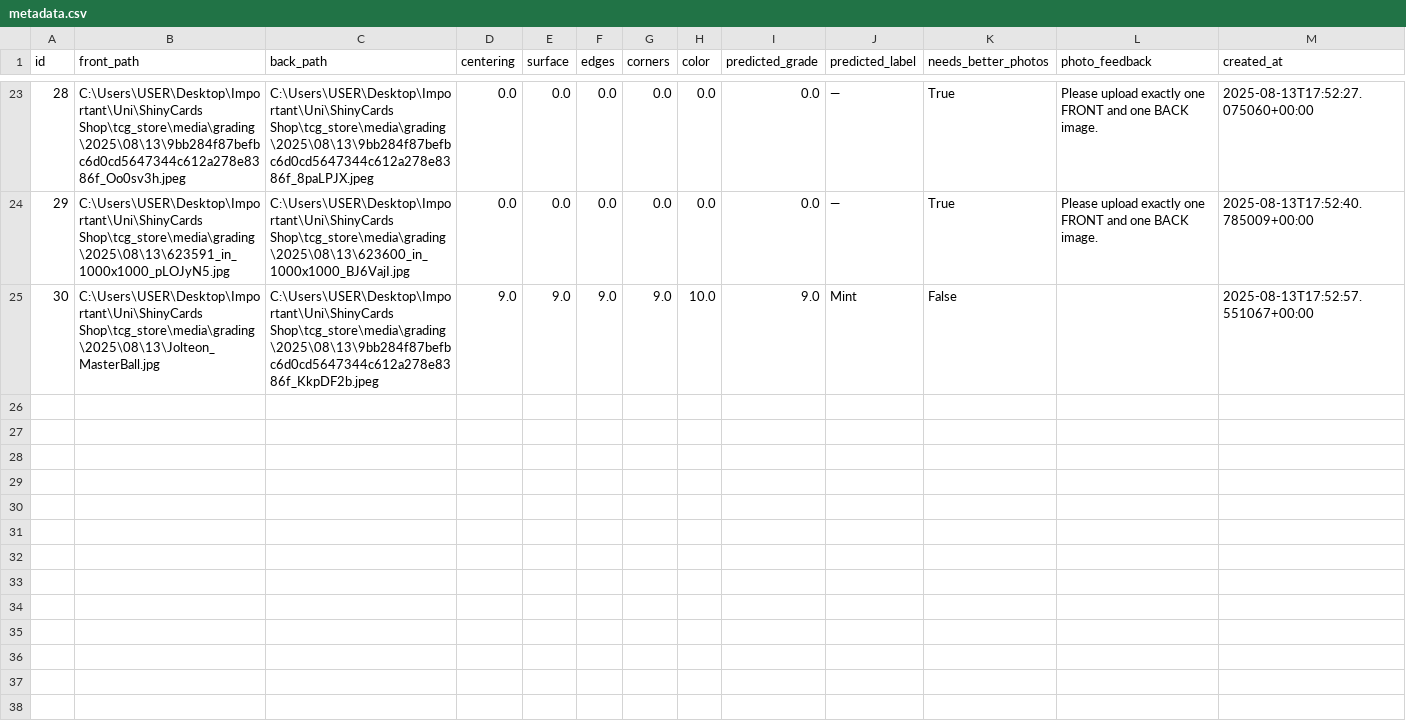
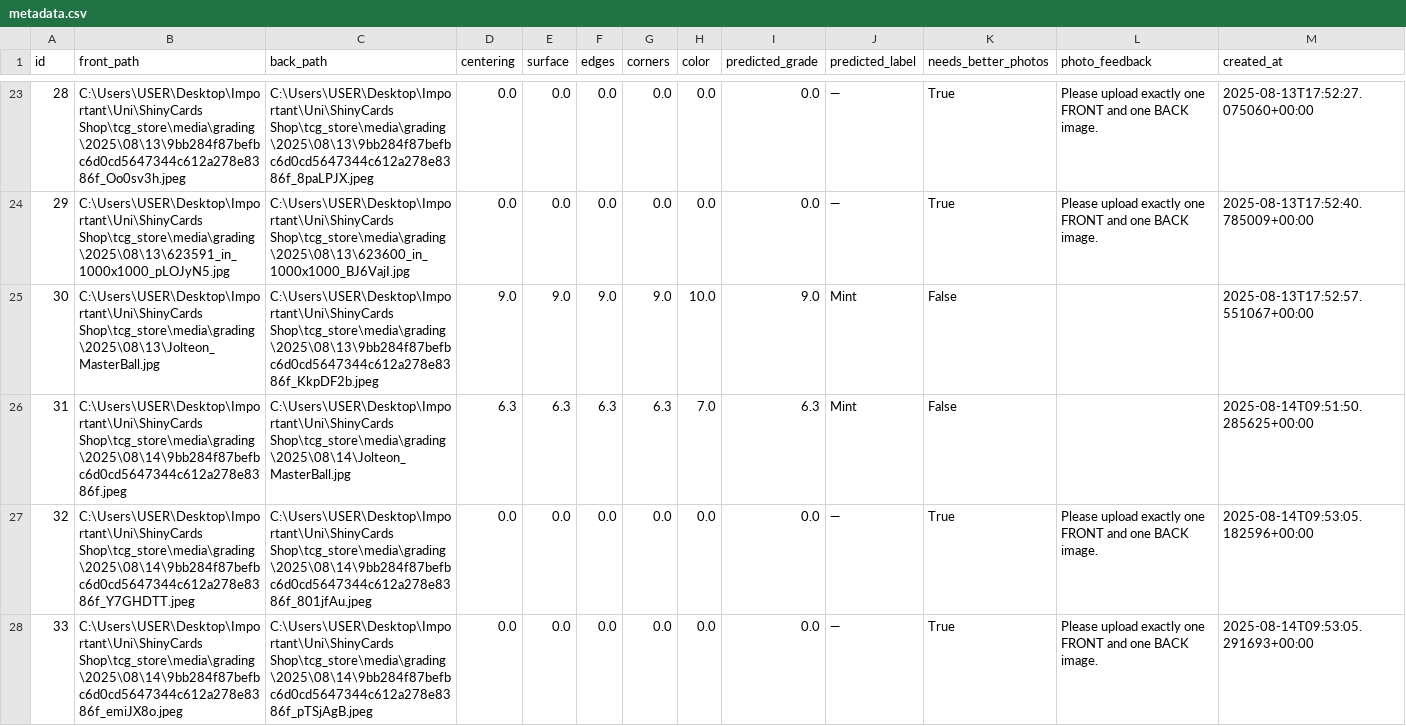
Before and after one commit to naxad/django-tcg-app, a CSV file: dataset/metadata.csv, drawn as a sheet; only a part is shown, gaps mark what is left out; the diff covers the shown part only.

Commit message:
v1.0.4 - Many bug fixes, updated grading model, ui/ux improvements

```diff
--- a/dataset/metadata.csv
+++ b/dataset/metadata.csv
@@ -25 +25,4 @@ id,front_path,back_path,centering,surface,edges,corners,color,predicted_grade,pr
 30,C:\Users\USER\Desktop\Important\Uni\ShinyCards Shop\tcg_store\media\grading\2025\08\13\Jolteon_MasterBall.jpg,C:\Users\USER\Desktop\Important\Uni\ShinyCards Shop\tcg_store\media\grading\2025\08\13\9bb284f87befbc6d0cd5647344c612a278e8386f_KkpDF2b.jpeg,9.0,9.0,9.0,9.0,10.0,9.0,Mint,False,,2025-08-13T17:52:57.551067+00:00
+31,C:\Users\USER\Desktop\Important\Uni\ShinyCards Shop\tcg_store\media\grading\2025\08\14\9bb284f87befbc6d0cd5647344c612a278e8386f.jpeg,C:\Users\USER\Desktop\Important\Uni\ShinyCards Shop\tcg_store\media\grading\2025\08\14\Jolteon_MasterBall.jpg,6.3,6.3,6.3,6.3,7.0,6.3,Mint,False,,2025-08-14T09:51:50.285625+00:00
+32,C:\Users\USER\Desktop\Important\Uni\ShinyCards Shop\tcg_store\media\grading\2025\08\14\9bb284f87befbc6d0cd5647344c612a278e8386f_Y7GHDTT.jpeg,C:\Users\USER\Desktop\Important\Uni\ShinyCards Shop\tcg_store\media\grading\2025\08\14\9bb284f87befbc6d0cd5647344c612a278e8386f_801jfAu.jpeg,0.0,0.0,0.0,0.0,0.0,0.0,—,True,Please upload exactly one FRONT and one BACK image.,2025-08-14T09:53:05.182596+00:00
+33,C:\Users\USER\Desktop\Important\Uni\ShinyCards Shop\tcg_store\media\grading\2025\08\14\9bb284f87befbc6d0cd5647344c612a278e8386f_emiJX8o.jpeg,C:\Users\USER\Desktop\Important\Uni\ShinyCards Shop\tcg_store\media\grading\2025\08\14\9bb284f87befbc6d0cd5647344c612a278e8386f_pTSjAgB.jpeg,0.0,0.0,0.0,0.0,0.0,0.0,—,True,Please upload exactly one FRONT and one BACK image.,2025-08-14T09:53:05.291693+00:00
```
Also changed, not shown: 9 added rows elsewhere in this file, 12 other files.
